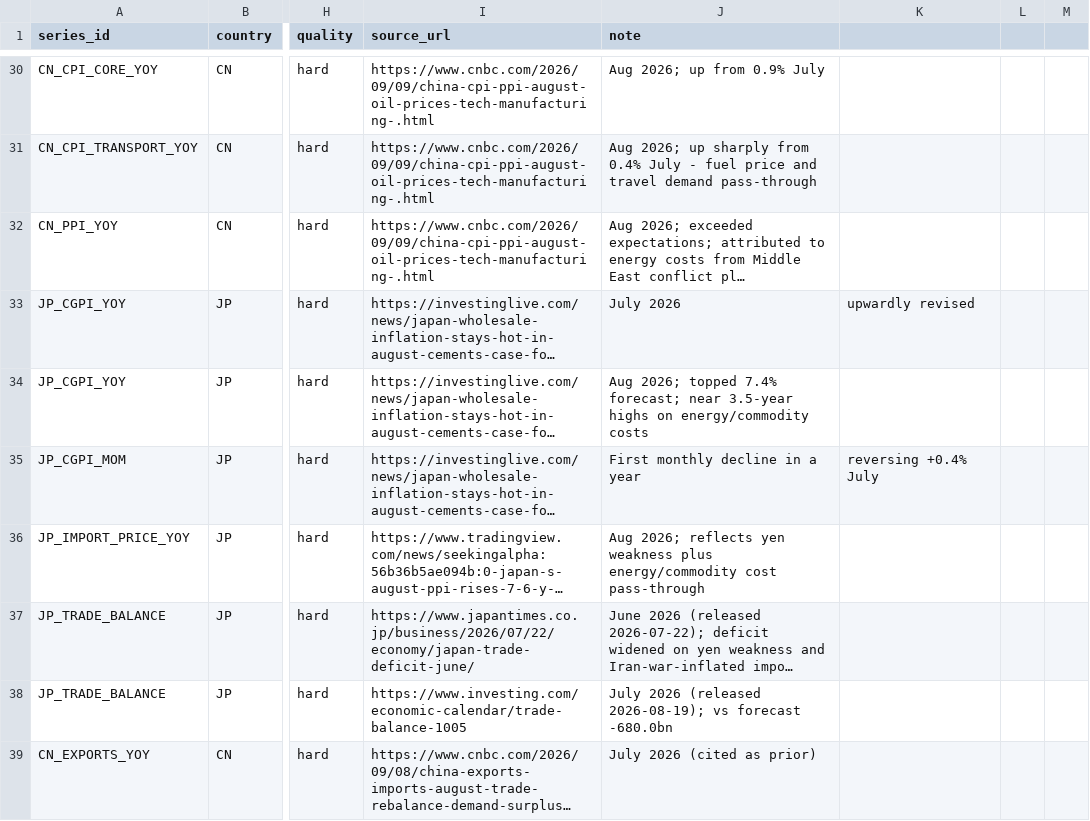
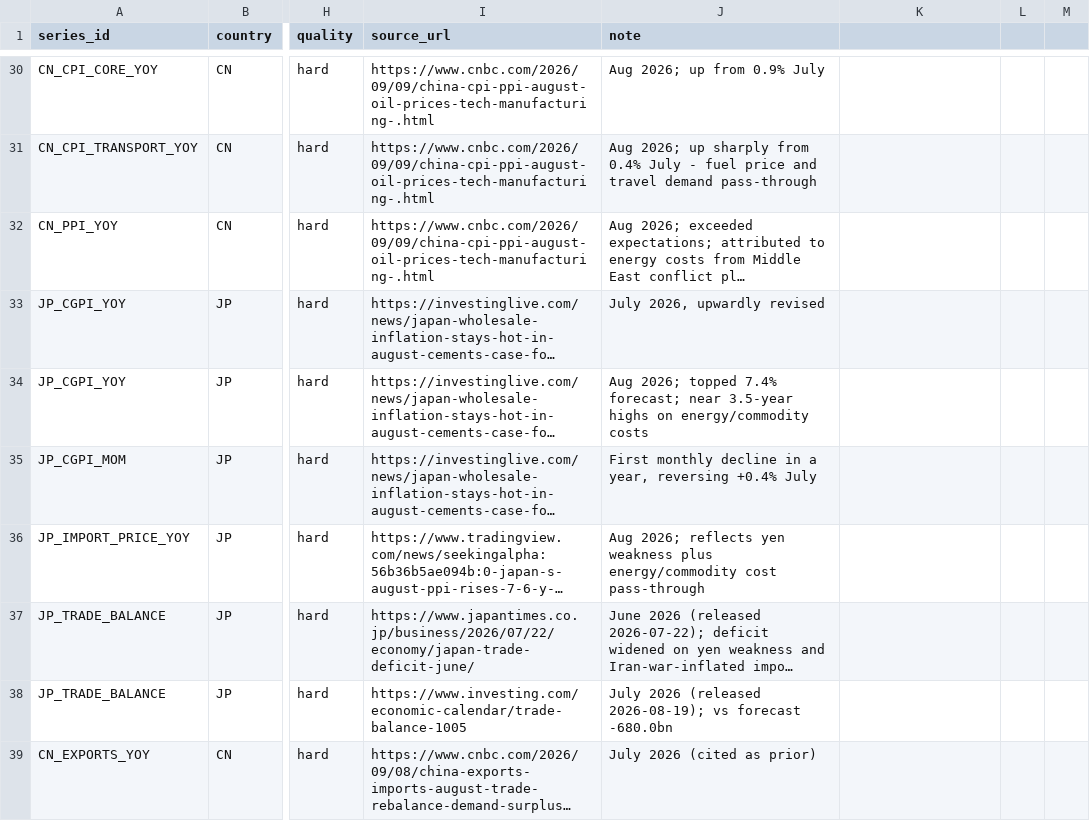
Before and after one commit to LY069/ME-economic-impact-tracker, a CSV file: data/raw/ws3_macro.csv, drawn as a sheet; only a part is shown, gaps mark what is left out; long unchanged cells end in …; the diff covers the shown part only; the diff names each change by its address in the sheet, - before the commit and + after, or states it on an @@ line.

```diff
--- a/data/raw/ws3_macro.csv
+++ b/data/raw/ws3_macro.csv
-J33 (note): July 2026
+J33 (note): July 2026, upwardly revised
-K33: upwardly revised
+K33: (empty)
-J35 (note): First monthly decline in a year
+J35 (note): First monthly decline in a year, reversing +0.4% July
-K35: reversing +0.4% July
+K35: (empty)
```
Also changed, not shown: 56 edited cells elsewhere in this file, data/raw/ws1_flows.csv, data/raw/ws1_prices.csv, 27 other files.
